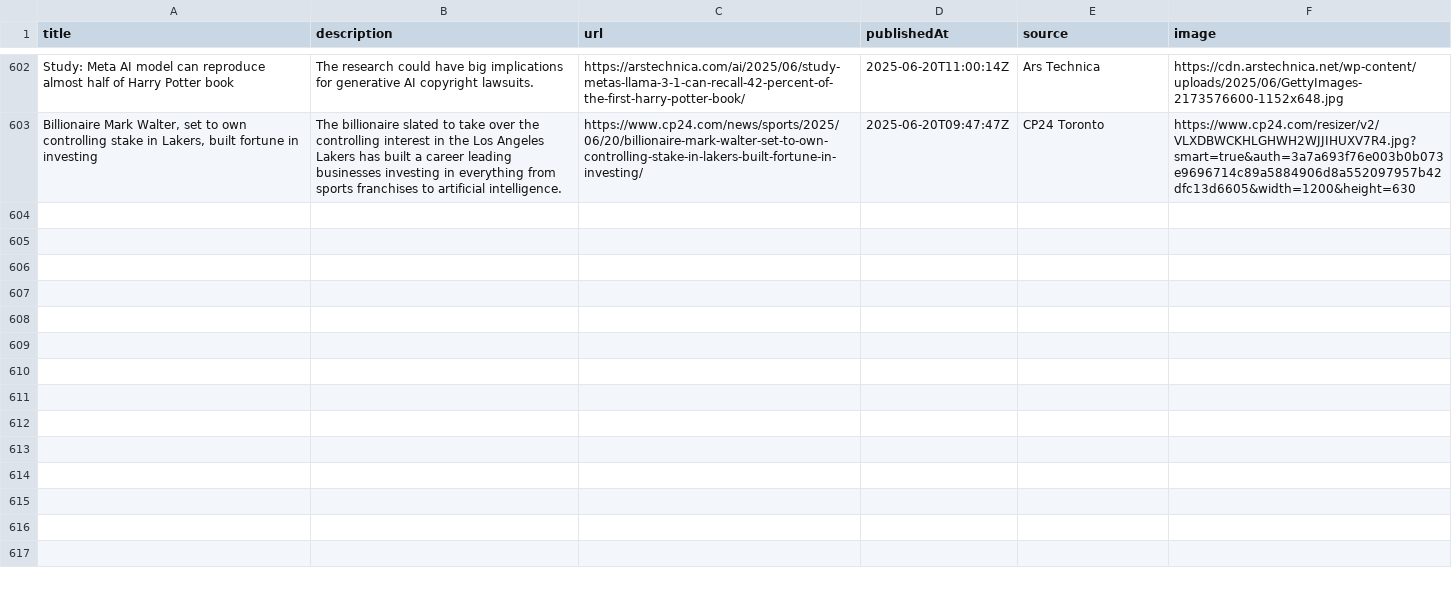
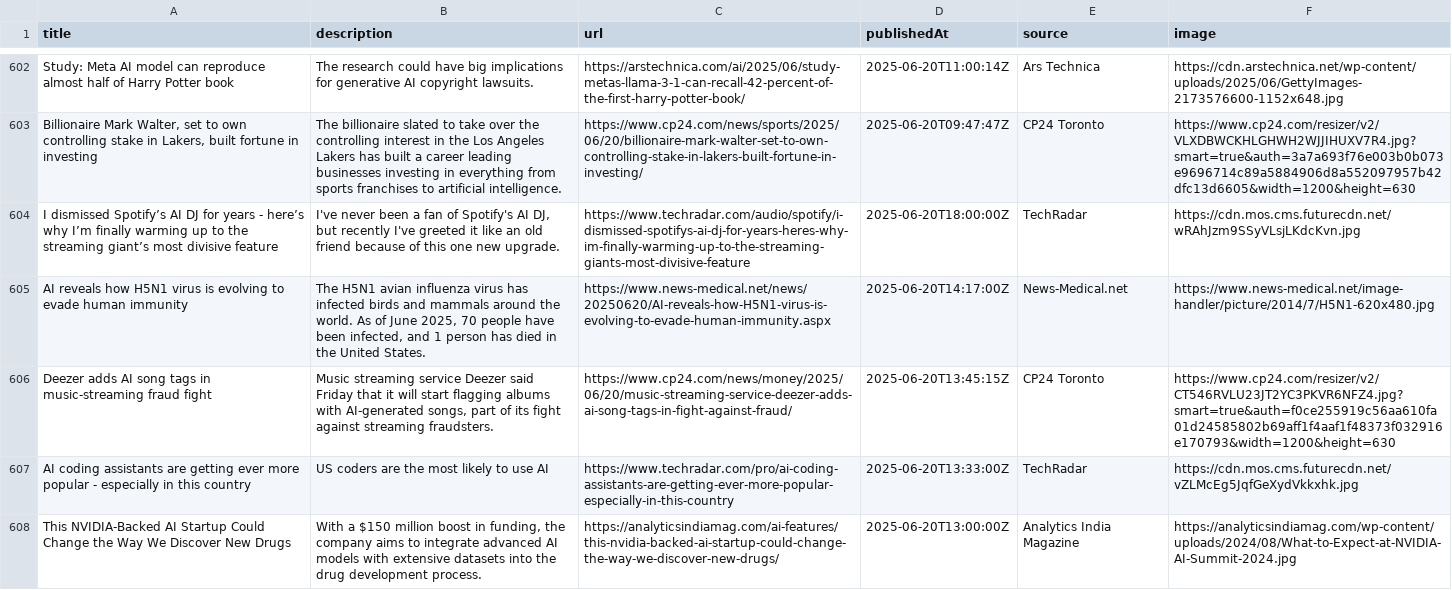
Before and after one commit to sathishkumar2002/ai_news_tracker, a CSV file: data/news_data.csv, drawn as a sheet; only a part is shown, gaps mark what is left out; the diff names each change by its address in the sheet, - before the commit and + after, or states it on an @@ line.

```diff
--- a/data/news_data.csv
+++ b/data/news_data.csv
+row 604: I dismissed Spotify’s AI DJ for years - here’s why I’m finally warming up to the streaming giant’s most divisive feature | I've never been a fan of Spotify's AI DJ, but recently I've greeted it like an old friend because of this one new upgrade. | https://www.techradar.com/audio/spotify/i-dismissed-spotifys-ai-dj-for-years-heres-why-im-finally-warming-up-to-the-streaming-giants-most-divisive-feature | 2025-06-20T18:00:00Z | TechRadar | https://cdn.mos.cms.futurecdn.net/wRAhJzm9SSyVLsjLKdcKvn.jpg
+row 605: AI reveals how H5N1 virus is evolving to evade human immunity | The H5N1 avian influenza virus has infected birds and mammals around the world. As of June 2025, 70 people have been infected, and 1 person has died in the United States. | https://www.news-medical.net/news/20250620/AI-reveals-how-H5N1-virus-is-evolving-to-evade-human-immunity.aspx | 2025-06-20T14:17:00Z | News-Medical.net | https://www.news-medical.net/image-handler/picture/2014/7/H5N1-620x480.jpg
+row 606: Deezer adds AI song tags in music-streaming fraud fight | Music streaming service Deezer said Friday that it will start flagging albums with AI-generated songs, part of its fight against streaming fraudsters. | https://www.cp24.com/news/money/2025/06/20/music-streaming-service-deezer-adds-ai-song-tags-in-fight-against-fraud/ | 2025-06-20T13:45:15Z | CP24 Toronto | https://www.cp24.com/resizer/v2/CT546RVLU23JT2YC3PKVR6NFZ4.jpg?smart=true&auth=f0ce255919c56aa610fa01d24585802b69aff1f4aaf1f48373f032916e170793&width=1200&height=630
+row 607: AI coding assistants are getting ever more popular - especially in this country | US coders are the most likely to use AI | https://www.techradar.com/pro/ai-coding-assistants-are-getting-ever-more-popular-especially-in-this-country | 2025-06-20T13:33:00Z | TechRadar | https://cdn.mos.cms.futurecdn.net/vZLMcEg5JqfGeXydVkkxhk.jpg
+row 608: This NVIDIA-Backed AI Startup Could Change the Way We Discover New Drugs | With a $150 million boost in funding, the company aims to integrate advanced AI models with extensive datasets into the drug development process. | https://analyticsindiamag.com/ai-features/this-nvidia-backed-ai-startup-could-change-the-way-we-discover-new-drugs/ | 2025-06-20T13:00:00Z | Analytics India Magazine | https://analyticsindiamag.com/wp-content/uploads/2024/08/What-to-Expect-at-NVIDIA-AI-Summit-2024.jpg
```
